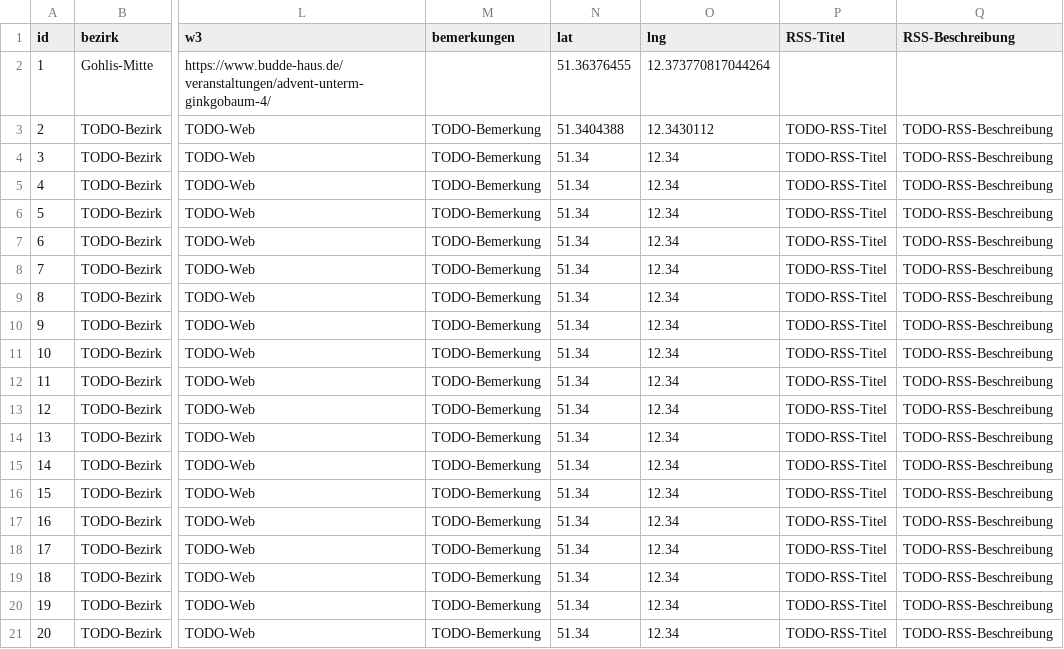
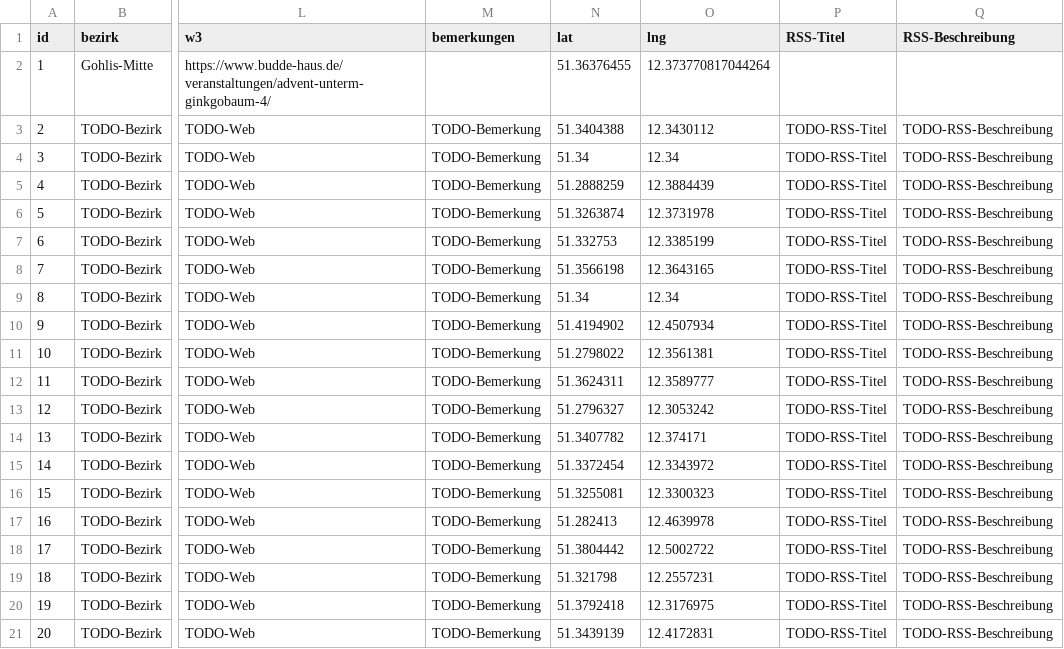
Before and after one commit to CodeforLeipzig/weihnachtsmarktkarte, a CSV file: public/markets.csv, drawn as a sheet; only a part is shown, gaps mark what is left out; the diff covers the shown part only; the diff names each change by its address in the sheet, - before the commit and + after, or states it on an @@ line.

Commit message:
add coords from Tim, where known

```diff
--- a/public/markets.csv
+++ b/public/markets.csv
-N5 (lat): 51.34
+N5 (lat): 51.2888259
-O5 (lng): 12.34
+O5 (lng): 12.3884439
-N6 (lat): 51.34
+N6 (lat): 51.3263874
-O6 (lng): 12.34
+O6 (lng): 12.3731978
-N7 (lat): 51.34
+N7 (lat): 51.332753
-O7 (lng): 12.34
+O7 (lng): 12.3385199
-N8 (lat): 51.34
+N8 (lat): 51.3566198
-O8 (lng): 12.34
+O8 (lng): 12.3643165
-N10 (lat): 51.34
+N10 (lat): 51.4194902
-O10 (lng): 12.34
+O10 (lng): 12.4507934
-N11 (lat): 51.34
+N11 (lat): 51.2798022
-O11 (lng): 12.34
+O11 (lng): 12.3561381
-N12 (lat): 51.34
+N12 (lat): 51.3624311
-O12 (lng): 12.34
+O12 (lng): 12.3589777
-N13 (lat): 51.34
+N13 (lat): 51.2796327
-O13 (lng): 12.34
+O13 (lng): 12.3053242
-N14 (lat): 51.34
+N14 (lat): 51.3407782
-O14 (lng): 12.34
+O14 (lng): 12.374171
-N15 (lat): 51.34
+N15 (lat): 51.3372454
-O15 (lng): 12.34
+O15 (lng): 12.3343972
-N16 (lat): 51.34
+N16 (lat): 51.3255081
-O16 (lng): 12.34
+O16 (lng): 12.3300323
-N17 (lat): 51.34
+N17 (lat): 51.282413
-O17 (lng): 12.34
+O17 (lng): 12.4639978
-N18 (lat): 51.34
+N18 (lat): 51.3804442
-O18 (lng): 12.34
+O18 (lng): 12.5002722
-N19 (lat): 51.34
+N19 (lat): 51.321798
-O19 (lng): 12.34
+O19 (lng): 12.2557231
-N20 (lat): 51.34
+N20 (lat): 51.3792418
-O20 (lng): 12.34
+O20 (lng): 12.3176975
-N21 (lat): 51.34
+N21 (lat): 51.3439139
-O21 (lng): 12.34
+O21 (lng): 12.4172831
```
Also changed, not shown: 6 edited cells elsewhere in this file.
